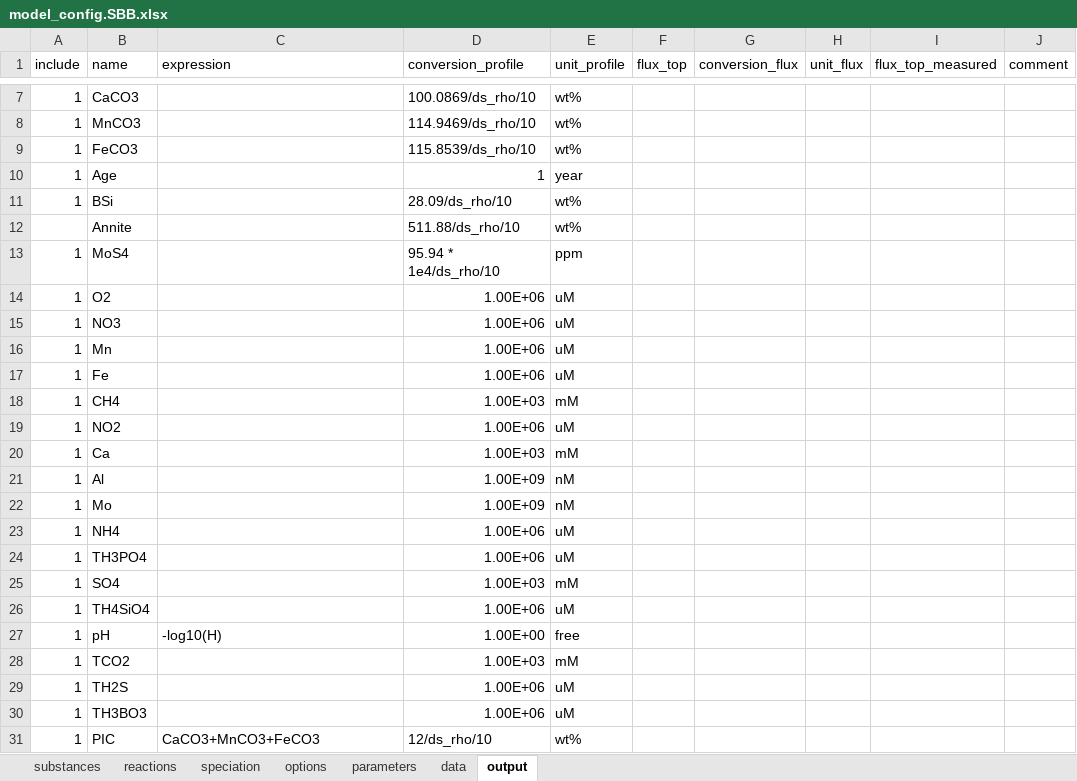
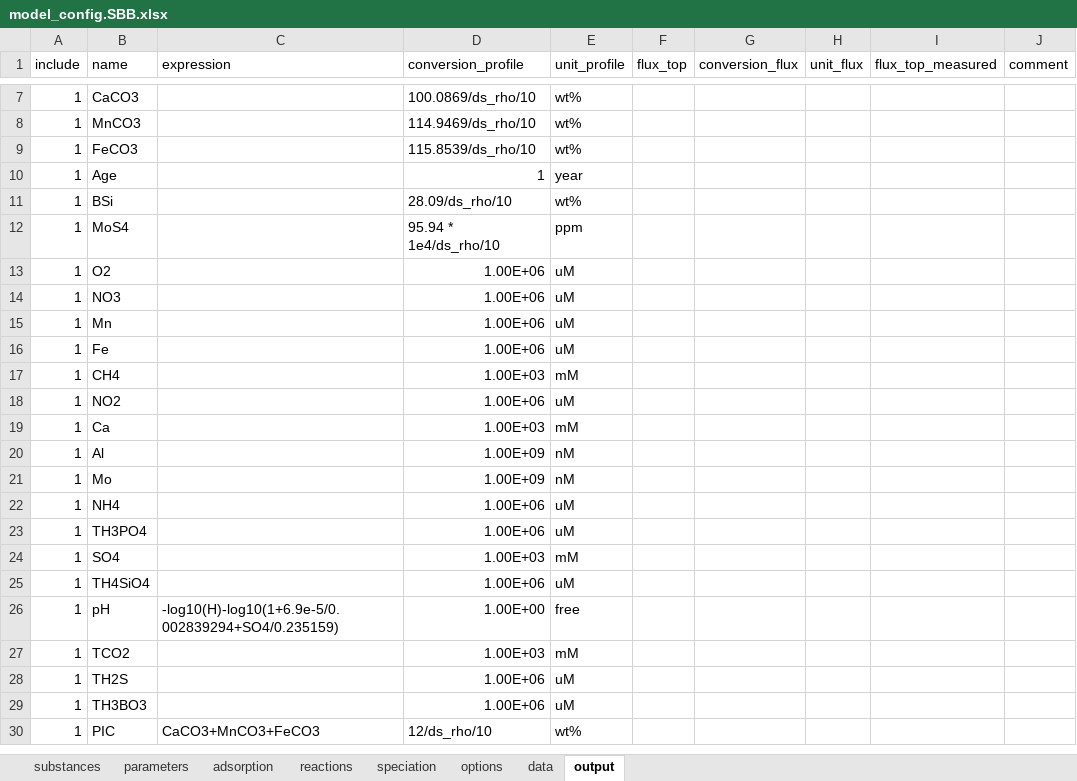
Before and after one commit to JianghuiDu/SedTrace.jl, an Excel workbook: examples/SBB/model_config.SBB.xlsx, sheet output, drawn as a sheet; only a part is shown, gaps mark what is left out; values as stored, in another font and other column widths than the file's, no borders; removed rows and columns are numbered as before the commit, all else as after; the diff names each change by its address in the sheet, - before the commit and + after, or states it on an @@ line.

```diff
--- a/examples/SBB/model_config.SBB.xlsx (sheet output)
+++ b/examples/SBB/model_config.SBB.xlsx (sheet output)
+sheet tab: adsorption
@@ sheet tab order changed: substances | parameters | adsorption | reactions | speciation | options | data | output @@
-row 12:  | Annite |  | 511.88/ds_rho/10 | wt%
-C26 (expression): -log10(H)
+C26 (expression): -log10(H)-log10(1+6.9e-5/0.002839294+SO4/0.235159)
```
Also changed, not shown: sheet parameters, sheet reactions, sheet substances, examples/SBB/model_config.SBB_parameter_template.xlsx, 55 other files.
